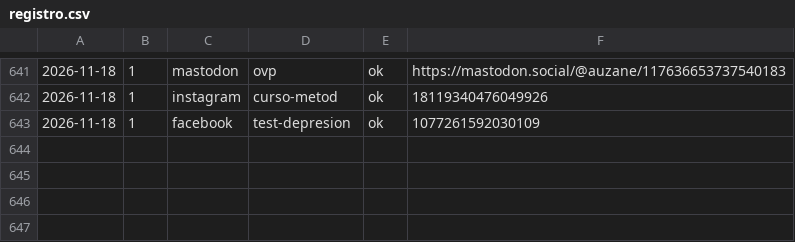
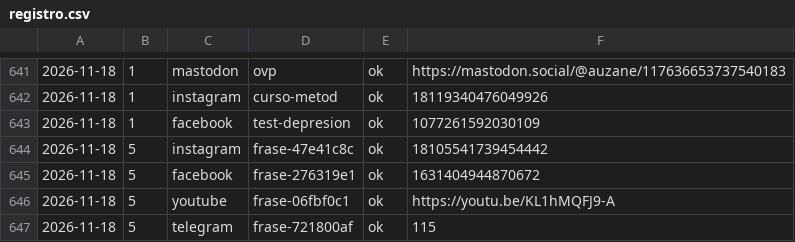
Before and after one commit to aurzane08-coder/aurzane-biblioteca-tareas, a CSV file: marketing/registro.csv, drawn as a sheet; only a part is shown, gaps mark what is left out; the diff names each change by its address in the sheet, - before the commit and + after, or states it on an @@ line.

Commit message:
marketing: pendientes 2026-11-18

```diff
--- a/marketing/registro.csv
+++ b/marketing/registro.csv
+row 644: 2026-11-18 | 5 | instagram | frase-47e41c8c | ok | 18105541739454442
+row 645: 2026-11-18 | 5 | facebook | frase-276319e1 | ok | 1631404944870672
+row 646: 2026-11-18 | 5 | youtube | frase-06fbf0c1 | ok | https://youtu.be/KL1hMQFJ9-A
+row 647: 2026-11-18 | 5 | telegram | frase-721800af | ok | 115
```
Also changed, not shown: 1 other file.
